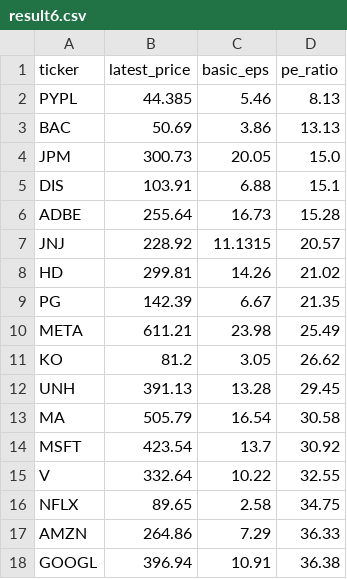
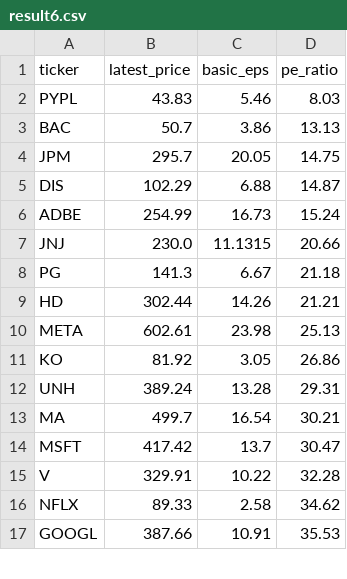
Before and after one commit to laihoangson/financial-analytic, a CSV file: data/query_data/result6.csv, drawn as a sheet; only a part is shown; the diff covers the shown part only.

Commit message:
Phase 2: Update SQL query results from Supabase

```diff
--- a/data/query_data/result6.csv
+++ b/data/query_data/result6.csv
@@ -1,18 +1,17 @@
 ticker,latest_price,basic_eps,pe_ratio
-PYPL,44.385,5.46,8.13
-BAC,50.69,3.86,13.13
-JPM,300.73,20.05,15.0
-DIS,103.91,6.88,15.1
-ADBE,255.64,16.73,15.28
-JNJ,228.92,11.1315,20.57
-HD,299.81,14.26,21.02
-PG,142.39,6.67,21.35
-META,611.21,23.98,25.49
-KO,81.2,3.05,26.62
-UNH,391.13,13.28,29.45
-MA,505.79,16.54,30.58
-MSFT,423.54,13.7,30.92
-V,332.64,10.22,32.55
-NFLX,89.65,2.58,34.75
-AMZN,264.86,7.29,36.33
-GOOGL,396.94,10.91,36.38
+PYPL,43.83,5.46,8.03
+BAC,50.7,3.86,13.13
+JPM,295.7,20.05,14.75
+DIS,102.29,6.88,14.87
+ADBE,254.99,16.73,15.24
+JNJ,230.0,11.1315,20.66
+PG,141.3,6.67,21.18
+HD,302.44,14.26,21.21
+META,602.61,23.98,25.13
+KO,81.92,3.05,26.86
+UNH,389.24,13.28,29.31
+MA,499.7,16.54,30.21
+MSFT,417.42,13.7,30.47
+V,329.91,10.22,32.28
+NFLX,89.33,2.58,34.62
+GOOGL,387.66,10.91,35.53
```
Also changed, not shown: 1 added row and 8 edited cells elsewhere in this file, data/query_data/result7.csv, data/query_data/result8.csv.
